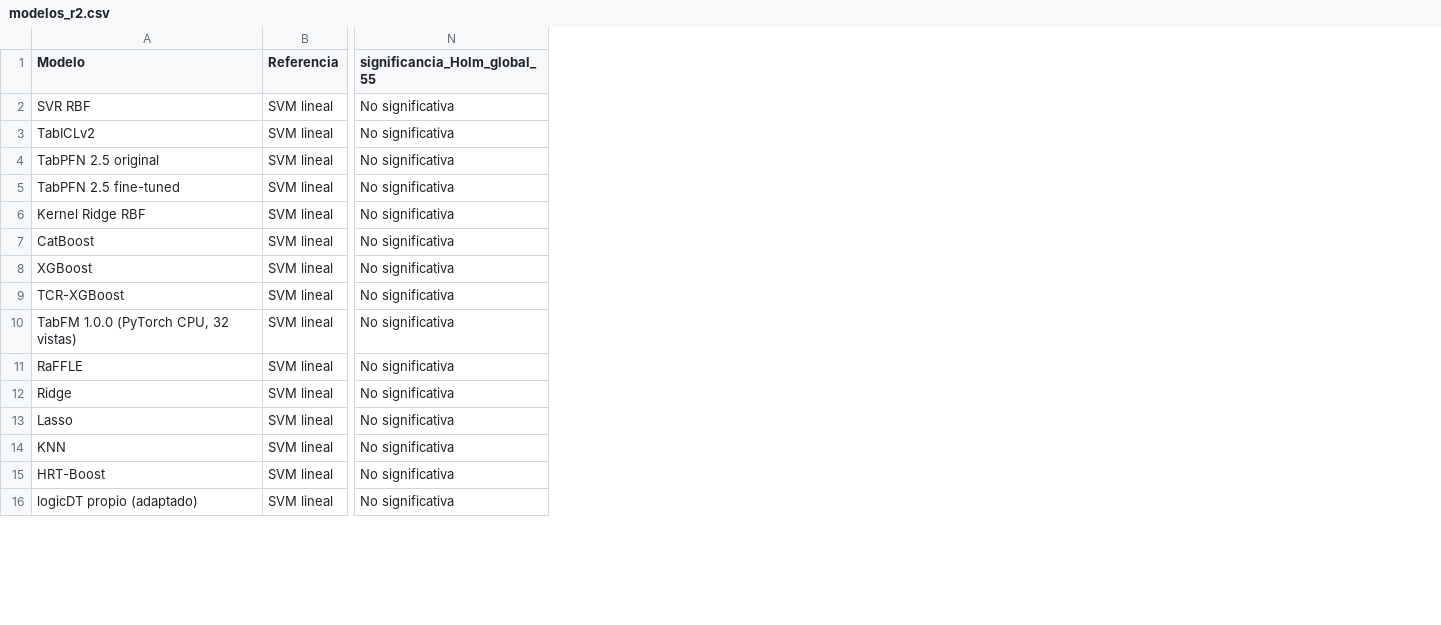
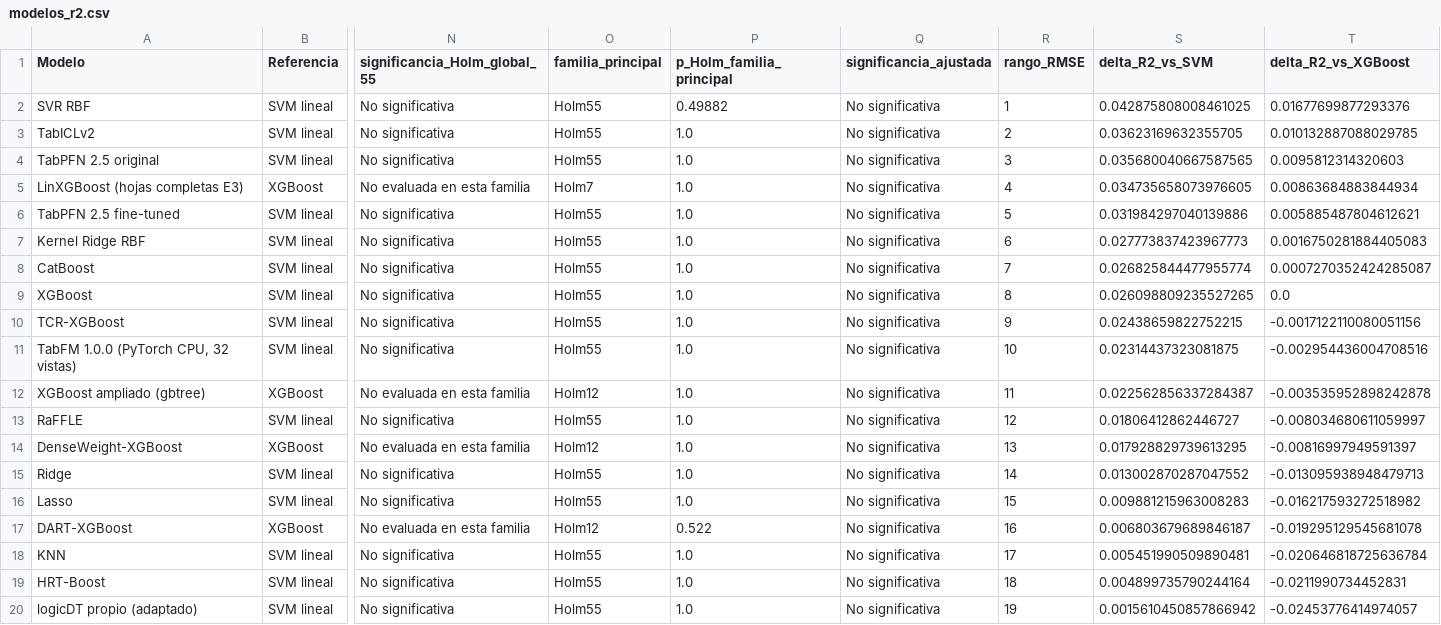
Before and after one commit to r041292/jbook_ml202630_2, a CSV file: Precalculo/resultados/e3/validacion_r2/modelos_r2.csv, drawn as a sheet; only a part is shown, gaps mark what is left out; addresses are those after the commit; rows hold the shown columns only; the diff names each change by its address in the sheet, - before the commit and + after, or states it on an @@ line.

```diff
--- a/Precalculo/resultados/e3/validacion_r2/modelos_r2.csv
+++ b/Precalculo/resultados/e3/validacion_r2/modelos_r2.csv
+column O (familia_principal), rows 2-4: all Holm55; rows 6-11: all Holm55; row 13: Holm55; rows 15-16: Holm55 | Holm55; rows 18-20: all Holm55
+column P (p_Holm_familia_principal), rows 2-4: 0.49882 | 1.0 | 1.0; rows 6-11: all 1.0; row 13: 1.0; rows 15-16: 1.0 | 1.0; rows 18-20: all 1.0
+column Q (significancia_ajustada), rows 2-4: all No significativa; rows 6-11: all No significativa; row 13: No significativa; rows 15-16: No significativa | No significativa; rows 18-20: all No significativa
+column R (rango_RMSE), rows 2-4: 1 | 2 | 3; rows 6-11: 5 | 6 | 7 | 8 | 9 | 10; row 13: 12; rows 15-16: 14 | 15; rows 18-20: 17 | 18 | 19
+column S (delta_R2_vs_SVM), rows 2-4: 0.042875808008461025 | 0.03623169632355705 | 0.035680040667587565; rows 6-11: 0.031984297040139886 | 0.027773837423967773 | 0.026825844477955774 | 0.026098809235527265 | 0.02438659822752215 | 0.02314437323081875; row 13: 0.01806412862446727; rows 15-16: 0.013002870287047552 | 0.009881215963008283; rows 18-20: 0.005451990509890481 | 0.004899735790244164 | 0.0015610450857866942
+column T (delta_R2_vs_XGBoost), rows 2-4: 0.01677699877293376 | 0.010132887088029785 | 0.0095812314320603; rows 6-11: 0.005885487804612621 | 0.0016750281884405083 | 0.0007270352424285087 | 0.0 | -0.0017122110080051156 | -0.002954436004708516; row 13: -0.008034680611059997; rows 15-16: -0.013095938948479713 | -0.016217593272518982; rows 18-20: -0.020646818725636784 | -0.0211990734452831 | -0.02453776414974057
+row 5: LinXGBoost (hojas completas E3) | XGBoost | No evaluada en esta familia | Holm7 | 1.0 | No significativa | 4 | 0.034735658073976605 | 0.00863684883844934
+row 12: XGBoost ampliado (gbtree) | XGBoost | No evaluada en esta familia | Holm12 | 1.0 | No significativa | 11 | 0.022562856337284387 | -0.003535952898242878
+row 14: DenseWeight-XGBoost | XGBoost | No evaluada en esta familia | Holm12 | 1.0 | No significativa | 13 | 0.017928829739613295 | -0.00816997949591397
+row 17: DART-XGBoost | XGBoost | No evaluada en esta familia | Holm12 | 0.522 | No significativa | 16 | 0.006803679689846187 | -0.019295129545681078
```
Also changed, not shown: Precalculo/resultados/e3/linxgboost/ranking_global_26_modelos.csv, Precalculo/resultados/e3/resumen_completo/modelos.csv, 23 other files.
